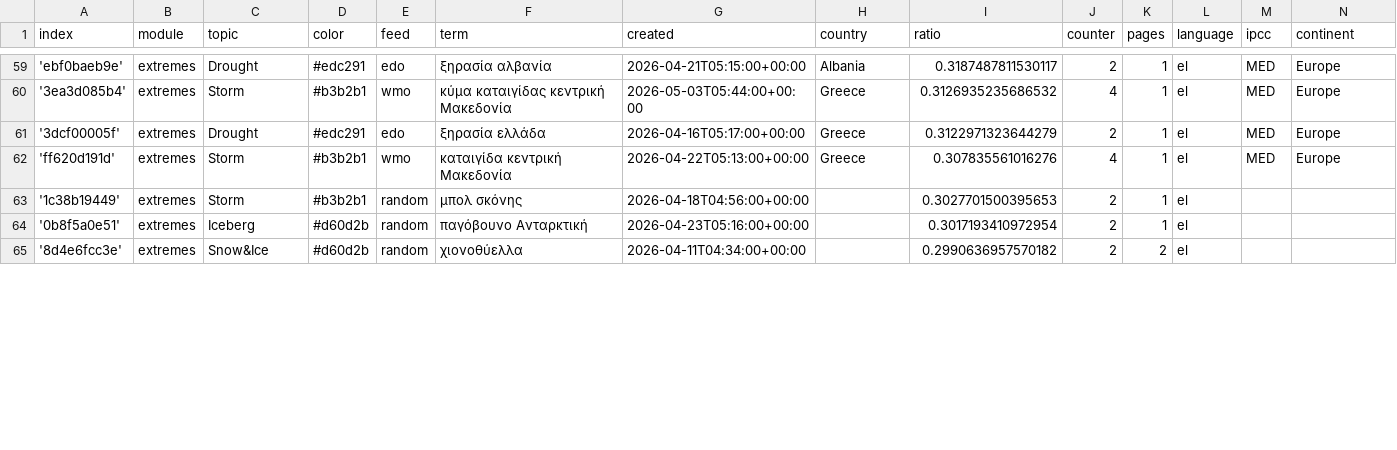
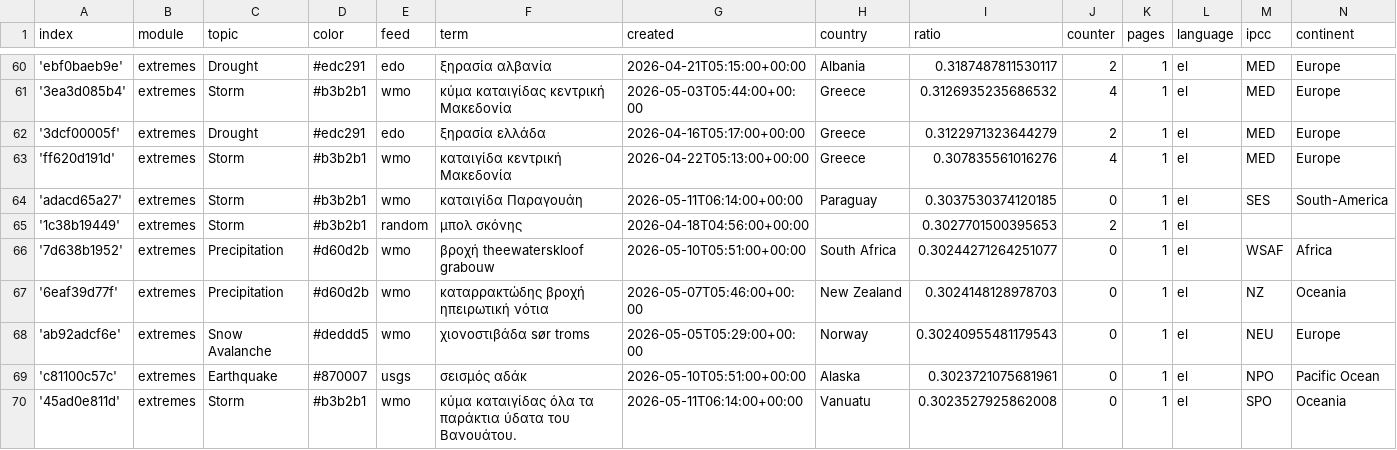
Before and after one commit to newsWhisperer/greekExtremes, a CSV file: terms.csv, drawn as a sheet; only a part is shown, gaps mark what is left out; the shorter side is filled out with more unchanged rows; the diff covers the shown part only.

Commit message:
Commit from GitHub Actions (import:0.0)

```diff
--- a/terms.csv
+++ b/terms.csv
@@ -62,2 +63,8 @@ index,module,topic,color,feed,term,created,country,ratio,counter,pages,language,
 'ff620d191d',extremes,Storm,#b3b2b1,wmo,καταιγίδα κεντρική Μακεδονία,2026-04-22T05:13:00+00:00,Greece,0.307835561016276,4,1,el,MED,Europe
+'adacd65a27',extremes,Storm,#b3b2b1,wmo,καταιγίδα Παραγουάη,2026-05-11T06:14:00+00:00,Paraguay,0.3037530374120185,0,1,el,SES,South-America
 '1c38b19449',extremes,Storm,#b3b2b1,random,μπολ σκόνης,2026-04-18T04:56:00+00:00,,0.3027701500395653,2,1,el,,
+'7d638b1952',extremes,Precipitation,#d60d2b,wmo,βροχή theewaterskloof grabouw,2026-05-10T05:51:00+00:00,South Africa,0.30244271264251077,0,1,el,WSAF,Africa
+'6eaf39d77f',extremes,Precipitation,#d60d2b,wmo,καταρρακτώδης βροχή ηπειρωτική νότια,2026-05-07T05:46:00+00:00,New Zealand,0.3024148128978703,0,1,el,NZ,Oceania
+'ab92adcf6e',extremes,Snow Avalanche,#deddd5,wmo,χιονοστιβάδα sør troms,2026-05-05T05:29:00+00:00,Norway,0.30240955481179543,0,1,el,NEU,Europe
+'c81100c57c',extremes,Earthquake,#870007,usgs,σεισμός αδάκ,2026-05-10T05:51:00+00:00,Alaska,0.3023721075681961,0,1,el,NPO,Pacific Ocean
+'45ad0e811d',extremes,Storm,#b3b2b1,wmo,κύμα καταιγίδας όλα τα παράκτια ύδατα του Βανουάτου.,2026-05-11T06:14:00+00:00,Vanuatu,0.3023527925862008,0,1,el,SPO,Oceania
```
Also changed, not shown: 4 added rows and 4 edited cells elsewhere in this file.
